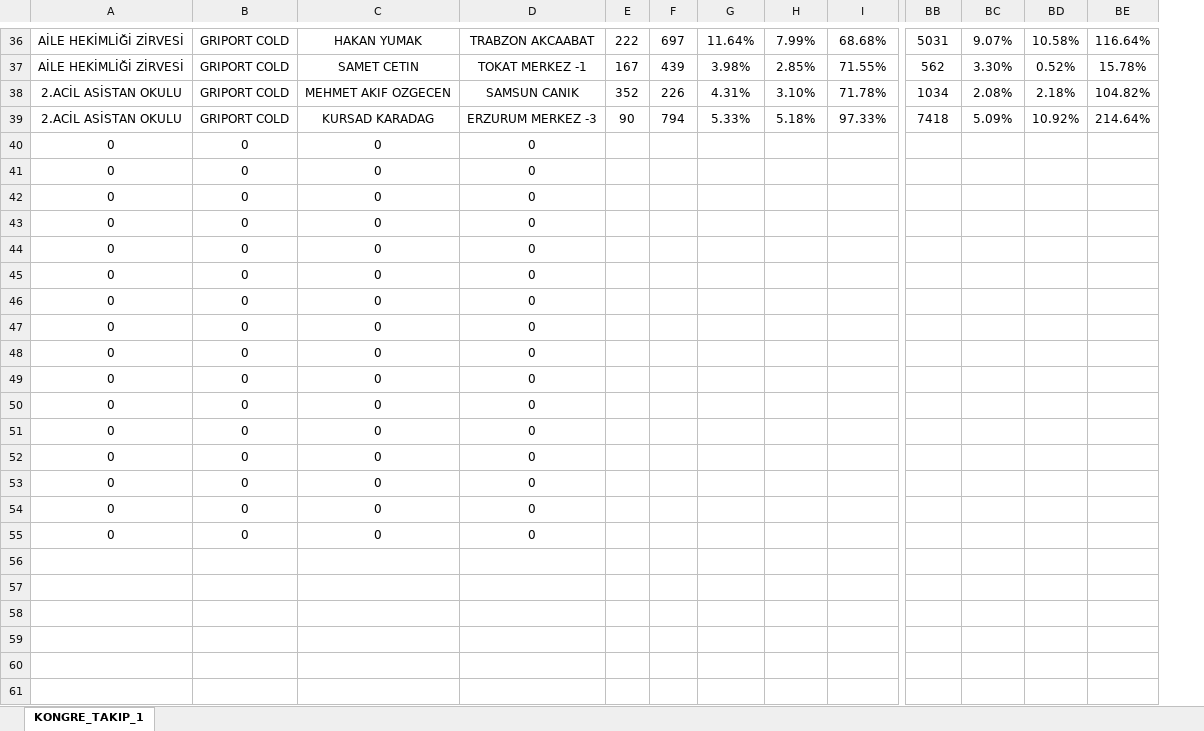
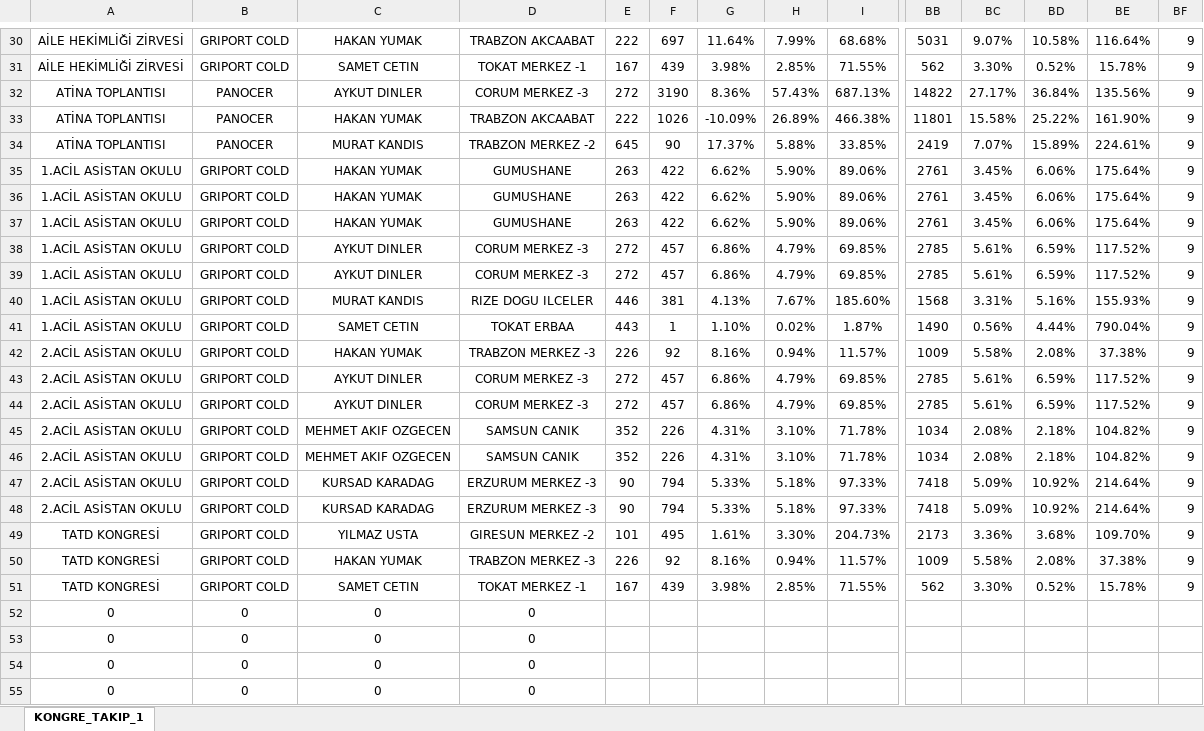
Before and after one commit to yilmazusta28/aslan.samsun.portal, an Excel workbook: KONGRE_TAKIP_1.xlsx, sheet KONGRE_TAKIP_1, drawn as a sheet; only a part is shown, gaps mark what is left out; values as stored, in another font and other column widths than the file's, no borders; removed rows and columns are numbered as before the commit, all else as after; rows hold the shown columns only; the diff covers the shown part only; the diff names each change by its address in the sheet, - before the commit and + after, or states it on an @@ line.

```diff
--- a/KONGRE_TAKIP_1.xlsx (sheet KONGRE_TAKIP_1)
+++ b/KONGRE_TAKIP_1.xlsx (sheet KONGRE_TAKIP_1)
+column BF, rows 30-31: 9 | 9; rows 46-47: 9 | 9
@@ row 9 moved to row 32: ATİNA TOPLANTISI @@
@@ row 10 moved to row 33: ATİNA TOPLANTISI @@
+row 34: ATİNA TOPLANTISI | PANOCER | MURAT KANDIS | TRABZON MERKEZ -2 | 645 | 90 | 17.37% | 5.88% | 33.85% | 2419 | 7.07% | 15.89% | 224.61% | 9
@@ row 6 moved to row 35: 1.ACİL ASİSTAN OKULU @@
+row 36: 1.ACİL ASİSTAN OKULU | GRIPORT COLD | HAKAN YUMAK | GUMUSHANE | 263 | 422 | 6.62% | 5.90% | 89.06% | 2761 | 3.45% | 6.06% | 175.64% | 9
+row 37: 1.ACİL ASİSTAN OKULU | GRIPORT COLD | HAKAN YUMAK | GUMUSHANE | 263 | 422 | 6.62% | 5.90% | 89.06% | 2761 | 3.45% | 6.06% | 175.64% | 9
@@ row 5 moved to row 38: 1.ACİL ASİSTAN OKULU @@
+row 39: 1.ACİL ASİSTAN OKULU | GRIPORT COLD | AYKUT DINLER | CORUM MERKEZ -3 | 272 | 457 | 6.86% | 4.79% | 69.85% | 2785 | 5.61% | 6.59% | 117.52% | 9
+row 40: 1.ACİL ASİSTAN OKULU | GRIPORT COLD | MURAT KANDIS | RIZE DOGU ILCELER | 446 | 381 | 4.13% | 7.67% | 185.60% | 1568 | 3.31% | 5.16% | 155.93% | 9
@@ row 8 moved to row 41: 1.ACİL ASİSTAN OKULU @@
+row 42: 2.ACİL ASİSTAN OKULU | GRIPORT COLD | HAKAN YUMAK | TRABZON MERKEZ -3 | 226 | 92 | 8.16% | 0.94% | 11.57% | 1009 | 5.58% | 2.08% | 37.38% | 9
+row 43: 2.ACİL ASİSTAN OKULU | GRIPORT COLD | AYKUT DINLER | CORUM MERKEZ -3 | 272 | 457 | 6.86% | 4.79% | 69.85% | 2785 | 5.61% | 6.59% | 117.52% | 9
+row 44: 2.ACİL ASİSTAN OKULU | GRIPORT COLD | AYKUT DINLER | CORUM MERKEZ -3 | 272 | 457 | 6.86% | 4.79% | 69.85% | 2785 | 5.61% | 6.59% | 117.52% | 9
+row 45: 2.ACİL ASİSTAN OKULU | GRIPORT COLD | MEHMET AKIF OZGECEN | SAMSUN CANIK | 352 | 226 | 4.31% | 3.10% | 71.78% | 1034 | 2.08% | 2.18% | 104.82% | 9
+row 48: 2.ACİL ASİSTAN OKULU | GRIPORT COLD | KURSAD KARADAG | ERZURUM MERKEZ -3 | 90 | 794 | 5.33% | 5.18% | 97.33% | 7418 | 5.09% | 10.92% | 214.64% | 9
@@ row 23 moved to row 49: TATD KONGRESİ @@
@@ row 24 moved to row 50: TATD KONGRESİ @@
@@ row 25 moved to row 51: TATD KONGRESİ @@
-row 44: 0 | 0 | 0 | 0
-row 45: 0 | 0 | 0 | 0
-row 46: 0 | 0 | 0 | 0
-row 47: 0 | 0 | 0 | 0
-row 48: 0 | 0 | 0 | 0
-row 49: 0 | 0 | 0 | 0
-row 50: 0 | 0 | 0 | 0
-row 51: 0 | 0 | 0 | 0
-row 52: 0 | 0 | 0 | 0
-row 53: 0 | 0 | 0 | 0
-row 54: 0 | 0 | 0 | 0
-row 55: 0 | 0 | 0 | 0
```
Also changed, not shown: 8 added rows, 6 removed rows and 6 moved rows elsewhere in this sheet, KONGRE_TAKIP_2.xlsx.
